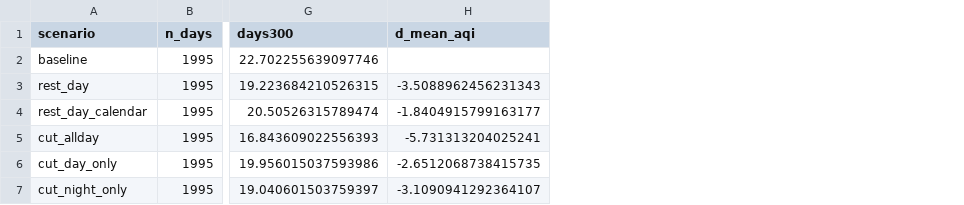
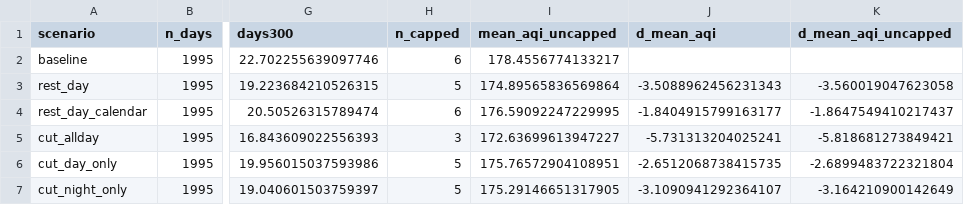
Before and after one commit to Reshad-Real/dhaka-weekly-cycle-aqi, a CSV file: 11_natexp/out/aqi_scenarios.csv, drawn as a sheet; only a part is shown, gaps mark what is left out; the diff names each change by its address in the sheet, - before the commit and + after, or states it on an @@ line.

```diff
--- a/11_natexp/out/aqi_scenarios.csv
+++ b/11_natexp/out/aqi_scenarios.csv
+column H (n_capped), rows 2-7: 6 | 5 | 6 | 3 | 5 | 5
+column I (mean_aqi_uncapped), rows 2-7: 178.4556774133217 | 174.89565836569864 | 176.59092247229995 | 172.63699613947227 | 175.76572904108951 | 175.29146651317905
+column K (d_mean_aqi_uncapped), rows 3-7: -3.560019047623058 | -1.8647549410217437 | -5.818681273849421 | -2.6899483722321804 | -3.164210900142649
```
Also changed, not shown: 11_natexp/out/mechanism.csv, 11_natexp/out/reconstruct.csv, 30 other files.
